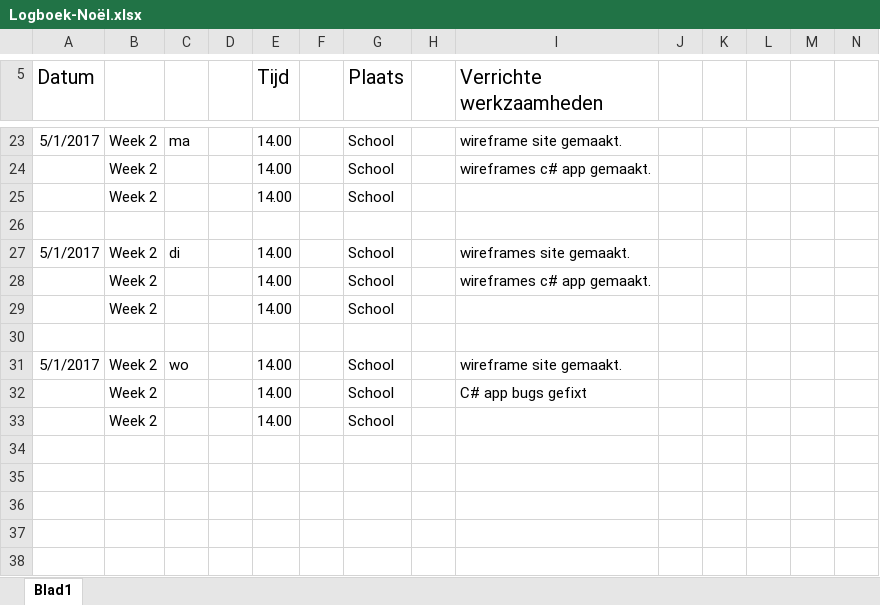
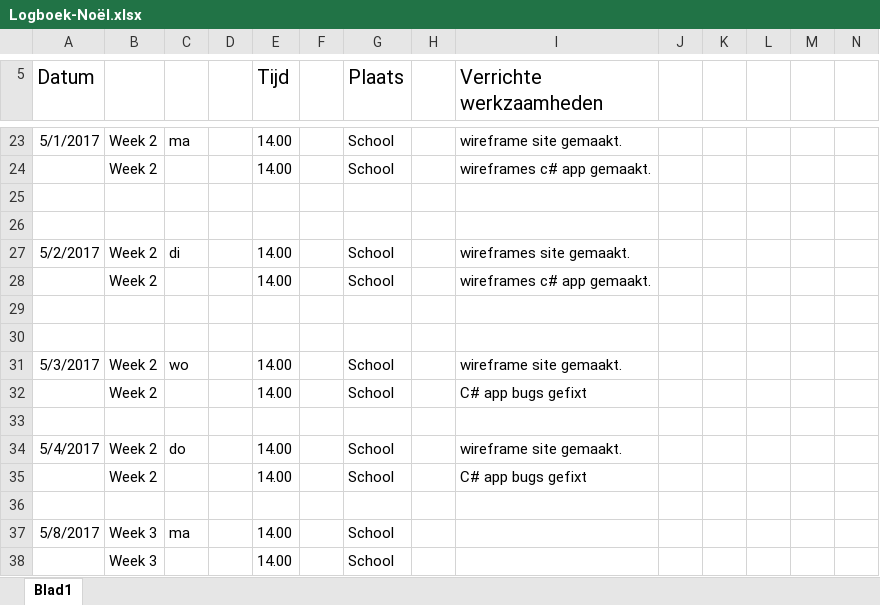
Before and after one commit to EA-Sports-3-0/project_fifa, an Excel workbook: Documents/Logboeken/Logboek-Noël.xlsx, sheet Blad1, drawn as a sheet; only a part is shown, gaps mark what is left out; values as stored, in another font and other column widths than the file's, no borders; removed rows and columns are numbered as before the commit, all else as after; rows hold the shown columns only; the diff names each change by its address in the sheet, - before the commit and + after, or states it on an @@ line.

Commit message:
Logboek Noël

```diff
--- a/Documents/Logboeken/Logboek-Noël.xlsx (sheet Blad1)
+++ b/Documents/Logboeken/Logboek-Noël.xlsx (sheet Blad1)
-row 25:  | Week 2 |  |  | 14.00 |  | School
+row 26: (empty)
-A27 (Datum): 5/1/2017
+A27 (Datum): 5/2/2017
-row 29:  | Week 2 |  |  | 14.00 |  | School
+row 30: (empty)
-A31 (Datum): 5/1/2017
+A31 (Datum): 5/3/2017
+row 33: (empty)
+row 34: 5/4/2017 | Week 2 | do |  | 14.00 |  | School |  | wireframe site gemaakt.
+row 35:  | Week 2 |  |  | 14.00 |  | School |  | C# app bugs gefixt
+row 36: (empty)
+row 37: 5/8/2017 | Week 3 | ma |  | 14.00 |  | School
-B38: Week 2
+B38: Week 3
```
